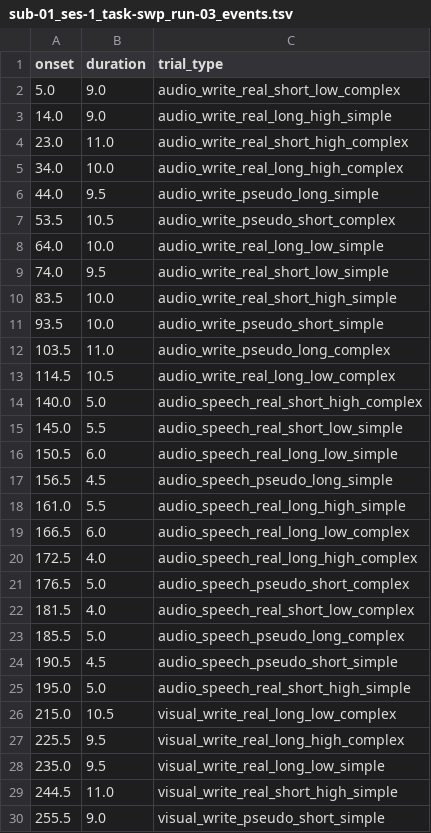
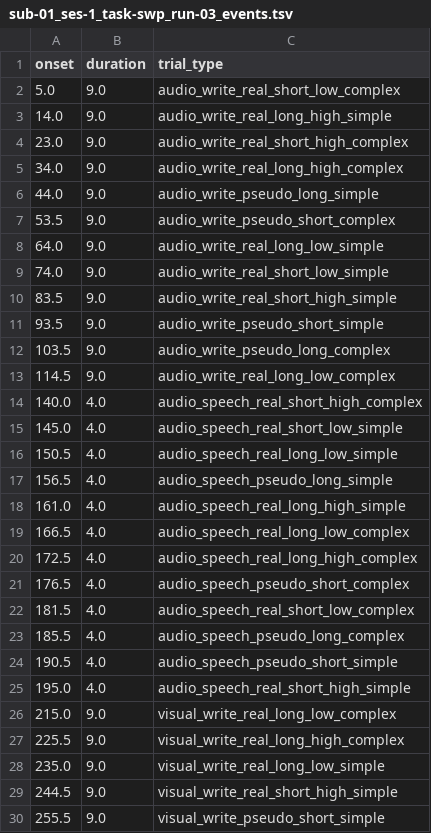
Before and after one commit to avalazem/SWP_Data_Analysis, a TSV file: event_tsvs/sub-01_ses-1_task-swp_run-03_events.tsv, drawn as a sheet; only a part is shown; the diff covers the shown part only.

```diff
--- a/event_tsvs/sub-01_ses-1_task-swp_run-03_events.tsv
+++ b/event_tsvs/sub-01_ses-1_task-swp_run-03_events.tsv
@@ -3,28 +3,28 @@ onset	duration	trial_type
 14.0	9.0	audio_write_real_long_high_simple
-23.0	11.0	audio_write_real_short_high_complex
-34.0	10.0	audio_write_real_long_high_complex
-44.0	9.5	audio_write_pseudo_long_simple
-53.5	10.5	audio_write_pseudo_short_complex
-64.0	10.0	audio_write_real_long_low_simple
-74.0	9.5	audio_write_real_short_low_simple
-83.5	10.0	audio_write_real_short_high_simple
-93.5	10.0	audio_write_pseudo_short_simple
-103.5	11.0	audio_write_pseudo_long_complex
-114.5	10.5	audio_write_real_long_low_complex
-140.0	5.0	audio_speech_real_short_high_complex
-145.0	5.5	audio_speech_real_short_low_simple
-150.5	6.0	audio_speech_real_long_low_simple
-156.5	4.5	audio_speech_pseudo_long_simple
-161.0	5.5	audio_speech_real_long_high_simple
-166.5	6.0	audio_speech_real_long_low_complex
+23.0	9.0	audio_write_real_short_high_complex
+34.0	9.0	audio_write_real_long_high_complex
+44.0	9.0	audio_write_pseudo_long_simple
+53.5	9.0	audio_write_pseudo_short_complex
+64.0	9.0	audio_write_real_long_low_simple
+74.0	9.0	audio_write_real_short_low_simple
+83.5	9.0	audio_write_real_short_high_simple
+93.5	9.0	audio_write_pseudo_short_simple
+103.5	9.0	audio_write_pseudo_long_complex
+114.5	9.0	audio_write_real_long_low_complex
+140.0	4.0	audio_speech_real_short_high_complex
+145.0	4.0	audio_speech_real_short_low_simple
+150.5	4.0	audio_speech_real_long_low_simple
+156.5	4.0	audio_speech_pseudo_long_simple
+161.0	4.0	audio_speech_real_long_high_simple
+166.5	4.0	audio_speech_real_long_low_complex
 172.5	4.0	audio_speech_real_long_high_complex
-176.5	5.0	audio_speech_pseudo_short_complex
+176.5	4.0	audio_speech_pseudo_short_complex
 181.5	4.0	audio_speech_real_short_low_complex
-185.5	5.0	audio_speech_pseudo_long_complex
-190.5	4.5	audio_speech_pseudo_short_simple
-195.0	5.0	audio_speech_real_short_high_simple
-215.0	10.5	visual_write_real_long_low_complex
-225.5	9.5	visual_write_real_long_high_complex
-235.0	9.5	visual_write_real_long_low_simple
-244.5	11.0	visual_write_real_short_high_simple
+185.5	4.0	audio_speech_pseudo_long_complex
+190.5	4.0	audio_speech_pseudo_short_simple
+195.0	4.0	audio_speech_real_short_high_simple
+215.0	9.0	visual_write_real_long_low_complex
+225.5	9.0	visual_write_real_long_high_complex
+235.0	9.0	visual_write_real_long_low_simple
+244.5	9.0	visual_write_real_short_high_simple
 255.5	9.0	visual_write_pseudo_short_simple
```
Also changed, not shown: 16 edited cells elsewhere in this file, event_tsvs/sub-01_ses-1_task-swp_run-01_events.tsv, event_tsvs/sub-01_ses-1_task-swp_run-02_events.tsv, 23 other files.
